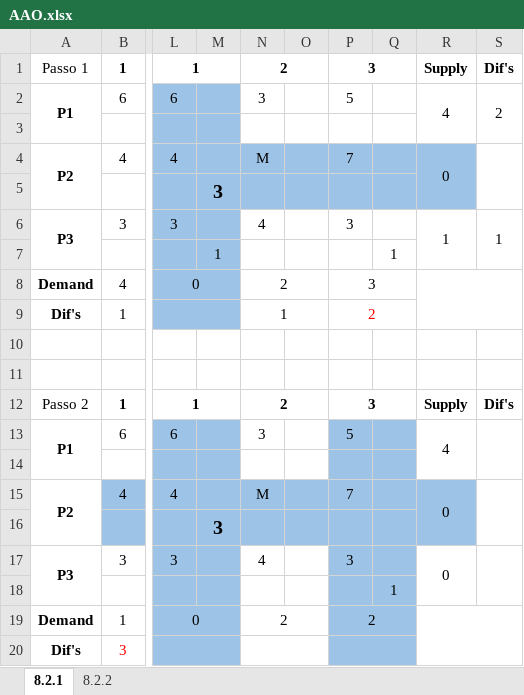
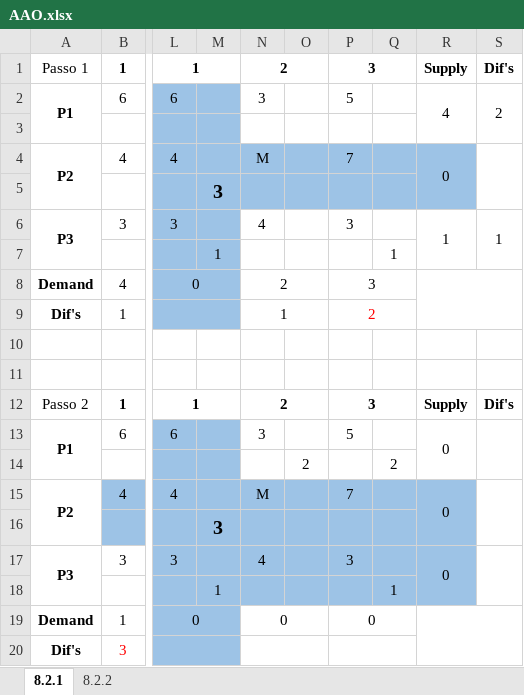
Before and after one commit to zeeMiguel03/LEI, an Excel workbook: LEI/2º Semestre/AAO/FIcha7/AAO.xlsx, sheet 8.2.1, drawn as a sheet; only a part is shown, gaps mark what is left out; values as stored, in another font and other column widths than the file's, no borders; rows hold the shown columns only; the diff names each change by its address in the sheet, - before the commit and + after, or states it on an @@ line.

```diff
--- a/LEI/2º Semestre/AAO/FIcha7/AAO.xlsx (sheet 8.2.1)
+++ b/LEI/2º Semestre/AAO/FIcha7/AAO.xlsx (sheet 8.2.1)
-P13:Q14 fill: #9DC3E6
+P13:Q14 fill: none
-R13: 4
+R13: 0
-row 14: (empty)
+row 14:  |  |  |  |  | 2 |  | 2
-N17:O18 fill: none
+N17:O18 fill: #9DC3E6
-R17:R18 fill: none
+R17:R18 fill: #9DC3E6
-M18: (empty)
+M18: 1
-N19: 2
+N19: 0
-P19: 2
+P19: 0
-P19:Q20 fill: #9DC3E6
+P19:Q20 fill: none
```
Also changed, not shown: 5 other files.
